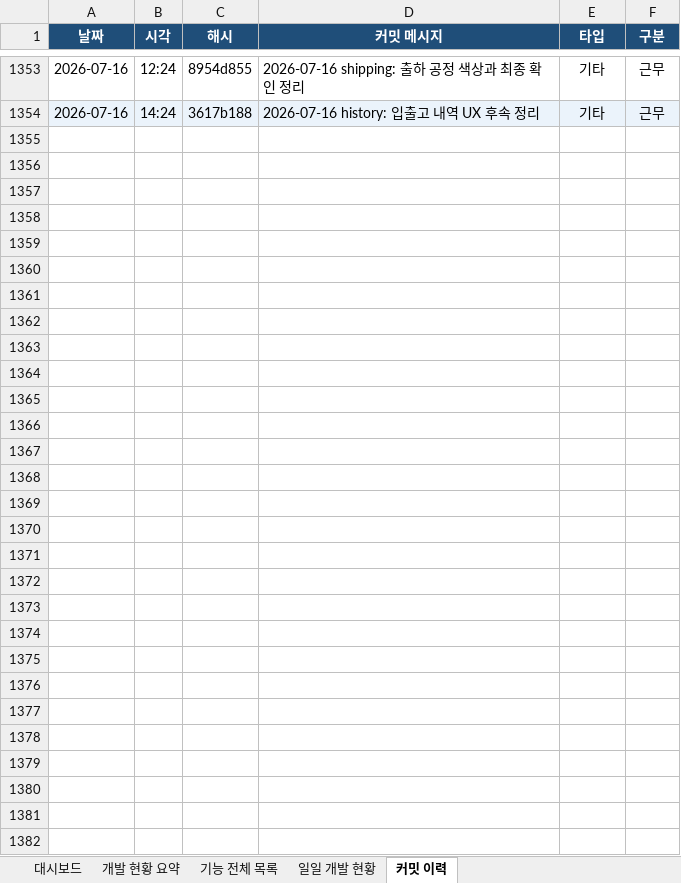
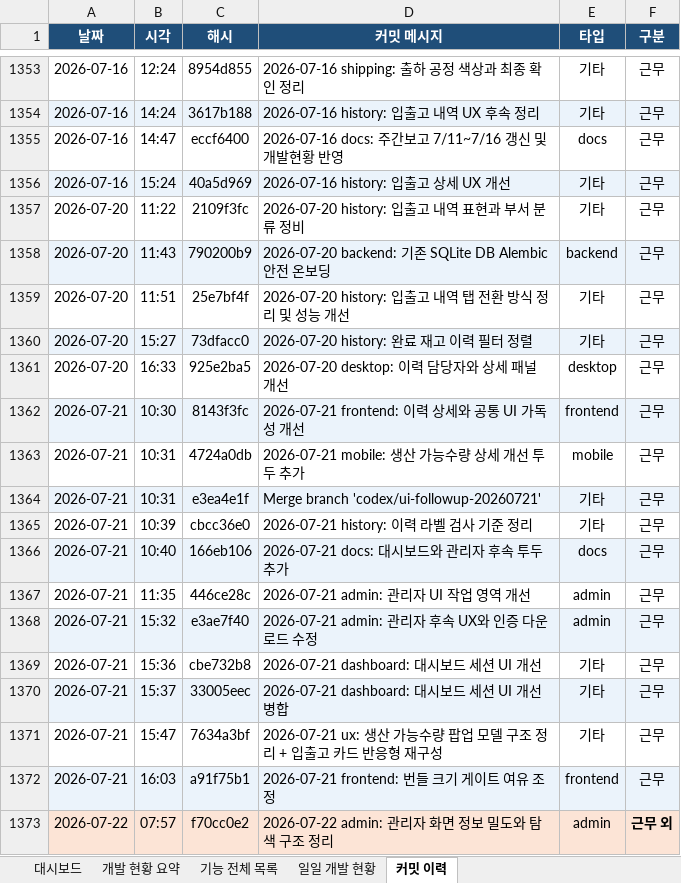
Before and after one commit to Hw-03/ERP, an Excel workbook: _attic/docs/개발현황.xlsx, sheet 커밋 이력, drawn as a sheet; only a part is shown, gaps mark what is left out; values as stored, in another font and other column widths than the file's, no borders; the diff covers the shown part only; the diff names each change by its address in the sheet, - before the commit and + after, or states it on an @@ line.

```diff
--- a/_attic/docs/개발현황.xlsx (sheet 커밋 이력)
+++ b/_attic/docs/개발현황.xlsx (sheet 커밋 이력)
+row 1355: 2026-07-16 | 14:47 | eccf6400 | 2026-07-16 docs: 주간보고 7/11~7/16 갱신 및 개발현황 반영 | docs | 근무
+row 1356: 2026-07-16 | 15:24 | 40a5d969 | 2026-07-16 history: 입출고 상세 UX 개선 | 기타 | 근무
+row 1357: 2026-07-20 | 11:22 | 2109f3fc | 2026-07-20 history: 입출고 내역 표현과 부서 분류 정비 | 기타 | 근무
+row 1358: 2026-07-20 | 11:43 | 790200b9 | 2026-07-20 backend: 기존 SQLite DB Alembic 안전 온보딩 | backend | 근무
+row 1359: 2026-07-20 | 11:51 | 25e7bf4f | 2026-07-20 history: 입출고 내역 탭 전환 방식 정리 및 성능 개선 | 기타 | 근무
+row 1360: 2026-07-20 | 15:27 | 73dfacc0 | 2026-07-20 history: 완료 재고 이력 필터 정렬 | 기타 | 근무
+row 1361: 2026-07-20 | 16:33 | 925e2ba5 | 2026-07-20 desktop: 이력 담당자와 상세 패널 개선 | desktop | 근무
+row 1362: 2026-07-21 | 10:30 | 8143f3fc | 2026-07-21 frontend: 이력 상세와 공통 UI 가독성 개선 | frontend | 근무
+row 1363: 2026-07-21 | 10:31 | 4724a0db | 2026-07-21 mobile: 생산 가능수량 상세 개선 투두 추가 | mobile | 근무
+row 1364: 2026-07-21 | 10:31 | e3ea4e1f | Merge branch 'codex/ui-followup-20260721' | 기타 | 근무
+row 1365: 2026-07-21 | 10:39 | cbcc36e0 | 2026-07-21 history: 이력 라벨 검사 기준 정리 | 기타 | 근무
+row 1366: 2026-07-21 | 10:40 | 166eb106 | 2026-07-21 docs: 대시보드와 관리자 후속 투두 추가 | docs | 근무
+row 1367: 2026-07-21 | 11:35 | 446ce28c | 2026-07-21 admin: 관리자 UI 작업 영역 개선 | admin | 근무
+row 1368: 2026-07-21 | 15:32 | e3ae7f40 | 2026-07-21 admin: 관리자 후속 UX와 인증 다운로드 수정 | admin | 근무
+row 1369: 2026-07-21 | 15:36 | cbe732b8 | 2026-07-21 dashboard: 대시보드 세션 UI 개선 | 기타 | 근무
+row 1370: 2026-07-21 | 15:37 | 33005eec | 2026-07-21 dashboard: 대시보드 세션 UI 개선 병합 | 기타 | 근무
+row 1371: 2026-07-21 | 15:47 | 7634a3bf | 2026-07-21 ux: 생산 가능수량 팝업 모델 구조 정리 + 입출고 카드 반응형 재구성 | 기타 | 근무
+row 1372: 2026-07-21 | 16:03 | a91f75b1 | 2026-07-21 frontend: 번들 크기 게이트 여유 조정 | frontend | 근무
+row 1373: 2026-07-22 | 07:57 | f70cc0e2 | 2026-07-22 admin: 관리자 화면 정보 밀도와 탐색 구조 정리 | admin | 근무 외
```
Also changed, not shown: 107 added rows elsewhere in this sheet, sheet 일일 개발 현황, sheet 기능 전체 목록, sheet 대시보드, sheet 개발 현황 요약, 3 other files.
